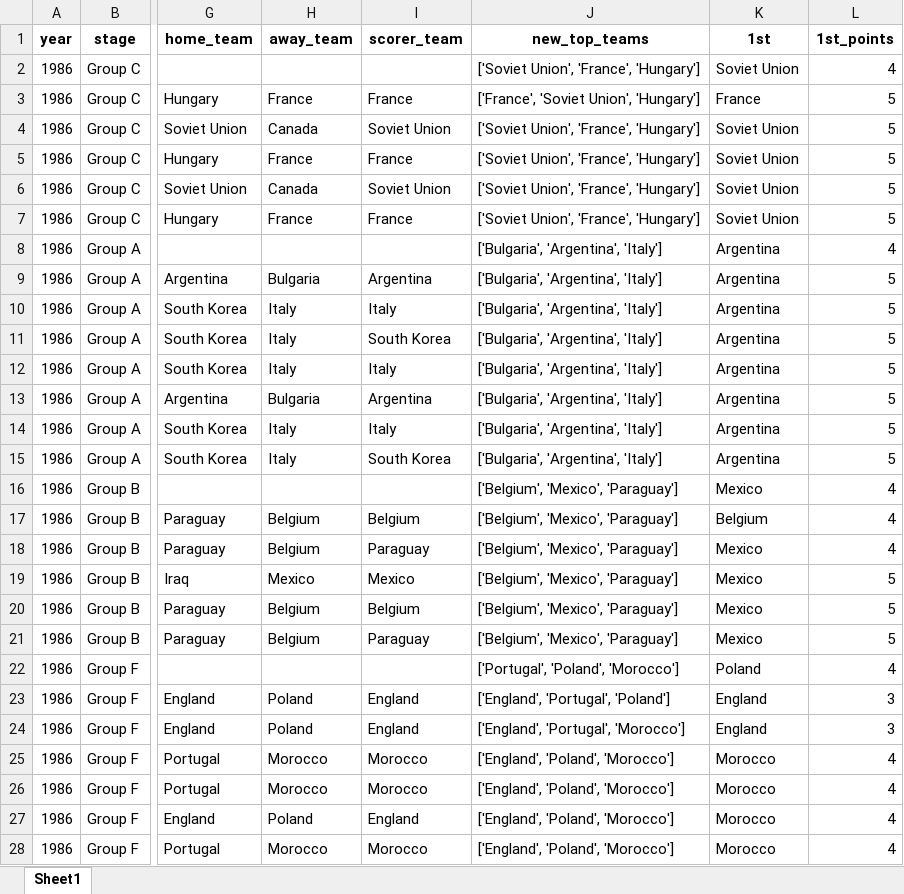
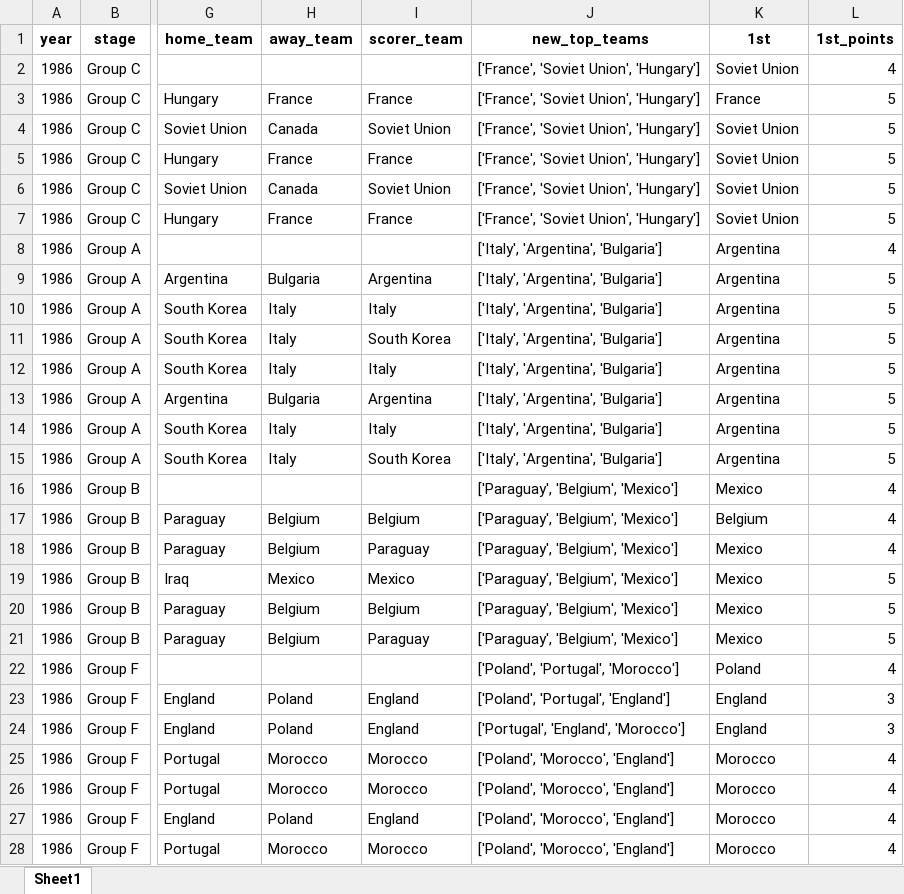
Before and after one commit to AEGDDI/tiebreak_wc, an Excel workbook: data/out/wiki/men/fifa/wc/goals_wc_fifa.xlsx, sheet Sheet1, drawn as a sheet; only a part is shown, gaps mark what is left out; values as stored, in another font and other column widths than the file's, no borders; the diff covers the shown part only; the diff names each change by its address in the sheet, - before the commit and + after, or states it on an @@ line.

```diff
--- a/data/out/wiki/men/fifa/wc/goals_wc_fifa.xlsx (sheet Sheet1)
+++ b/data/out/wiki/men/fifa/wc/goals_wc_fifa.xlsx (sheet Sheet1)
-J2 (new_top_teams): ['Soviet Union', 'France', 'Hungary']
+J2 (new_top_teams): ['France', 'Soviet Union', 'Hungary']
-J4:J7 (new_top_teams): ['Soviet Union', 'France', 'Hungary']
+J4:J7 (new_top_teams): ['France', 'Soviet Union', 'Hungary']
-J8:J15 (new_top_teams): ['Bulgaria', 'Argentina', 'Italy']
+J8:J15 (new_top_teams): ['Italy', 'Argentina', 'Bulgaria']
-J16:J21 (new_top_teams): ['Belgium', 'Mexico', 'Paraguay']
+J16:J21 (new_top_teams): ['Paraguay', 'Belgium', 'Mexico']
-J22 (new_top_teams): ['Portugal', 'Poland', 'Morocco']
+J22 (new_top_teams): ['Poland', 'Portugal', 'Morocco']
-J23 (new_top_teams): ['England', 'Portugal', 'Poland']
+J23 (new_top_teams): ['Poland', 'Portugal', 'England']
-J24 (new_top_teams): ['England', 'Portugal', 'Morocco']
+J24 (new_top_teams): ['Portugal', 'England', 'Morocco']
-J25:J28 (new_top_teams): ['England', 'Poland', 'Morocco']
+J25:J28 (new_top_teams): ['Poland', 'Morocco', 'England']
```
Also changed, not shown: 231 edited cells elsewhere in this sheet, data/out/wiki/men/fifa/wc/before_last_wc_fifa.xlsx, data/out/wiki/men/fifa/wc/mbm_wc_fifa.xlsx, 5 other files.
